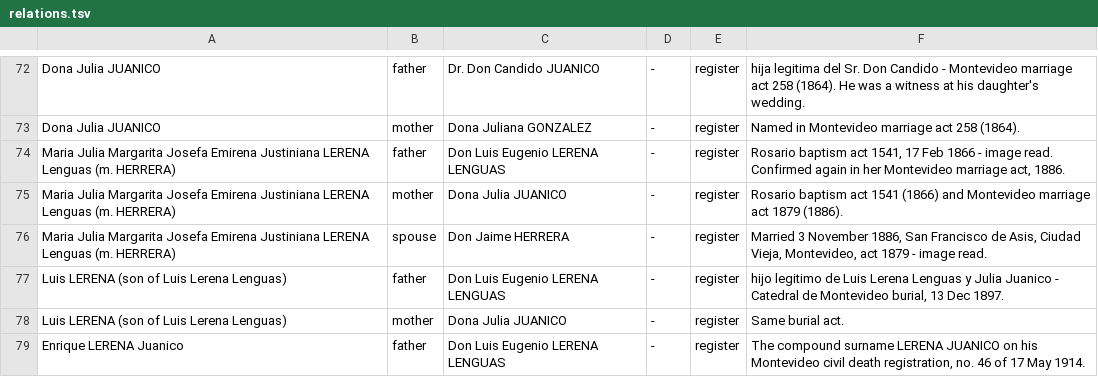
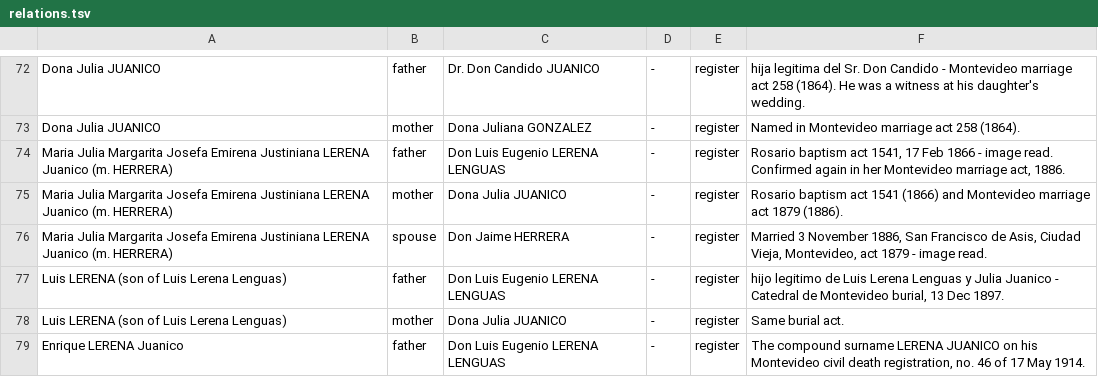
Before and after one commit to daviddef/TheLerena, a TSV file: data/relations.tsv, drawn as a sheet; only a part is shown, gaps mark what is left out.

```diff
--- a/data/relations.tsv
+++ b/data/relations.tsv
@@ -73,5 +73,5 @@ Dona Julia JUANICO	father	Dr. Don Candido JUANICO	-	register	"hija legitima del
 Dona Julia JUANICO	mother	Dona Juliana GONZALEZ	-	register	Named in Montevideo marriage act 258 (1864).
-Maria Julia Margarita Josefa Emirena Justiniana LERENA Lenguas (m. HERRERA)	father	Don Luis Eugenio LERENA LENGUAS	-	register	Rosario baptism act 1541, 17 Feb 1866 - image read. Confirmed again in her Montevideo marriage act, 1886.
-Maria Julia Margarita Josefa Emirena Justiniana LERENA Lenguas (m. HERRERA)	mother	Dona Julia JUANICO	-	register	Rosario baptism act 1541 (1866) and Montevideo marriage act 1879 (1886).
-Maria Julia Margarita Josefa Emirena Justiniana LERENA Lenguas (m. HERRERA)	spouse	Don Jaime HERRERA	-	register	Married 3 November 1886, San Francisco de Asis, Ciudad Vieja, Montevideo, act 1879 - image read.
+Maria Julia Margarita Josefa Emirena Justiniana LERENA Juanico (m. HERRERA)	father	Don Luis Eugenio LERENA LENGUAS	-	register	Rosario baptism act 1541, 17 Feb 1866 - image read. Confirmed again in her Montevideo marriage act, 1886.
+Maria Julia Margarita Josefa Emirena Justiniana LERENA Juanico (m. HERRERA)	mother	Dona Julia JUANICO	-	register	Rosario baptism act 1541 (1866) and Montevideo marriage act 1879 (1886).
+Maria Julia Margarita Josefa Emirena Justiniana LERENA Juanico (m. HERRERA)	spouse	Don Jaime HERRERA	-	register	Married 3 November 1886, San Francisco de Asis, Ciudad Vieja, Montevideo, act 1879 - image read.
 Luis LERENA (son of Luis Lerena Lenguas)	father	Don Luis Eugenio LERENA LENGUAS	-	register	"hijo legitimo de Luis Lerena Lenguas y Julia Juanico" - Catedral de Montevideo burial, 13 Dec 1897.
```
Also changed, not shown: data/errands.tsv, data/lerena-register.tsv, 5 other files.
